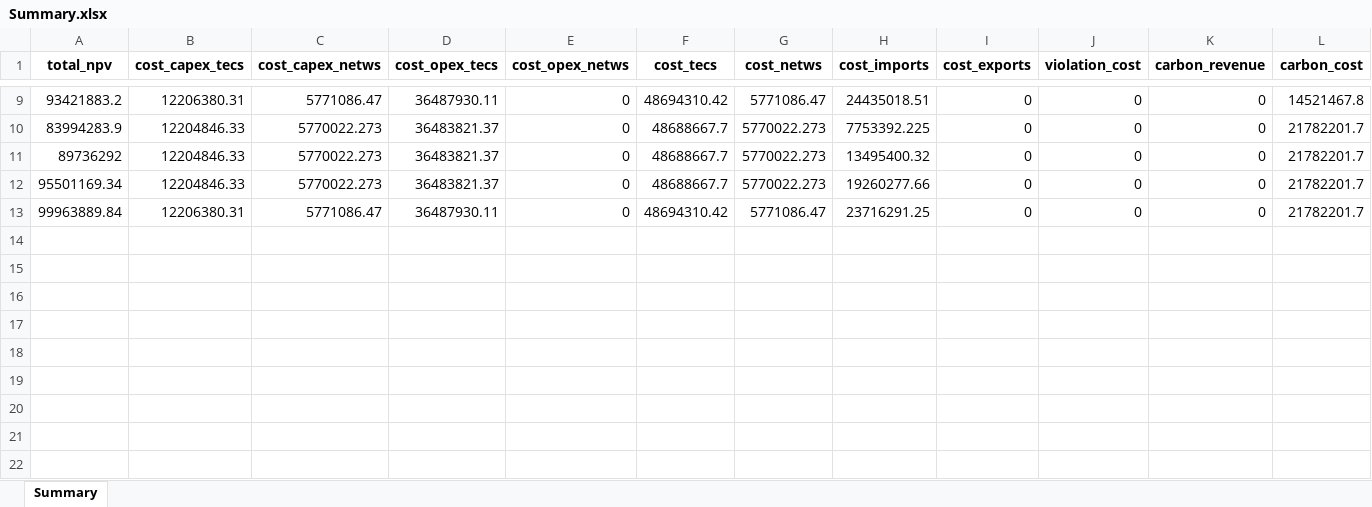
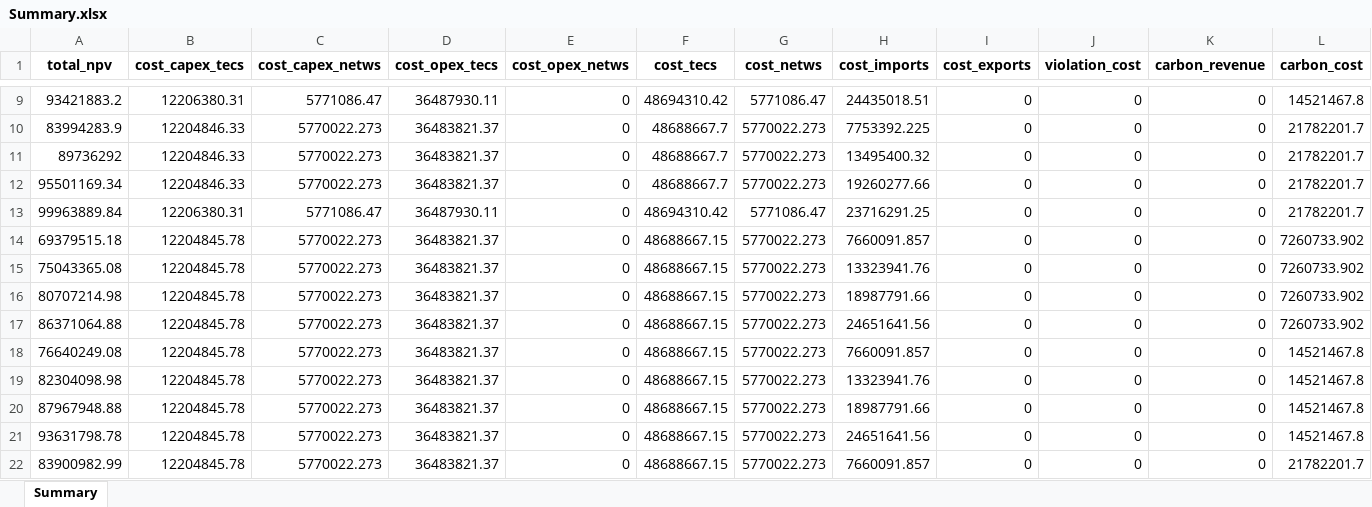
Before and after one commit to lucabert01/AdOpT-NET0_luca, an Excel workbook: dataCaseStudy_Cement/raw_results/tech_selection/Summary.xlsx, sheet Summary, drawn as a sheet; only a part is shown, gaps mark what is left out; values as stored, in another font and other column widths than the file's, no borders; rows hold the shown columns only; the diff names each change by its address in the sheet, - before the commit and + after, or states it on an @@ line.

Commit message:
Udated process_results.py and plot_cement from main branch

```diff
--- a/dataCaseStudy_Cement/raw_results/tech_selection/Summary.xlsx (sheet Summary)
+++ b/dataCaseStudy_Cement/raw_results/tech_selection/Summary.xlsx (sheet Summary)
+row 14: 69379515.18 | 12204845.78 | 5770022.273 | 36483821.37 | 0 | 48688667.15 | 5770022.273 | 7660091.857 | 0 | 0 | 0 | 7260733.902
+row 15: 75043365.08 | 12204845.78 | 5770022.273 | 36483821.37 | 0 | 48688667.15 | 5770022.273 | 13323941.76 | 0 | 0 | 0 | 7260733.902
+row 16: 80707214.98 | 12204845.78 | 5770022.273 | 36483821.37 | 0 | 48688667.15 | 5770022.273 | 18987791.66 | 0 | 0 | 0 | 7260733.902
+row 17: 86371064.88 | 12204845.78 | 5770022.273 | 36483821.37 | 0 | 48688667.15 | 5770022.273 | 24651641.56 | 0 | 0 | 0 | 7260733.902
+row 18: 76640249.08 | 12204845.78 | 5770022.273 | 36483821.37 | 0 | 48688667.15 | 5770022.273 | 7660091.857 | 0 | 0 | 0 | 14521467.8
+row 19: 82304098.98 | 12204845.78 | 5770022.273 | 36483821.37 | 0 | 48688667.15 | 5770022.273 | 13323941.76 | 0 | 0 | 0 | 14521467.8
+row 20: 87967948.88 | 12204845.78 | 5770022.273 | 36483821.37 | 0 | 48688667.15 | 5770022.273 | 18987791.66 | 0 | 0 | 0 | 14521467.8
+row 21: 93631798.78 | 12204845.78 | 5770022.273 | 36483821.37 | 0 | 48688667.15 | 5770022.273 | 24651641.56 | 0 | 0 | 0 | 14521467.8
+row 22: 83900982.99 | 12204845.78 | 5770022.273 | 36483821.37 | 0 | 48688667.15 | 5770022.273 | 7660091.857 | 0 | 0 | 0 | 21782201.7
```
Also changed, not shown: 5 other files.
